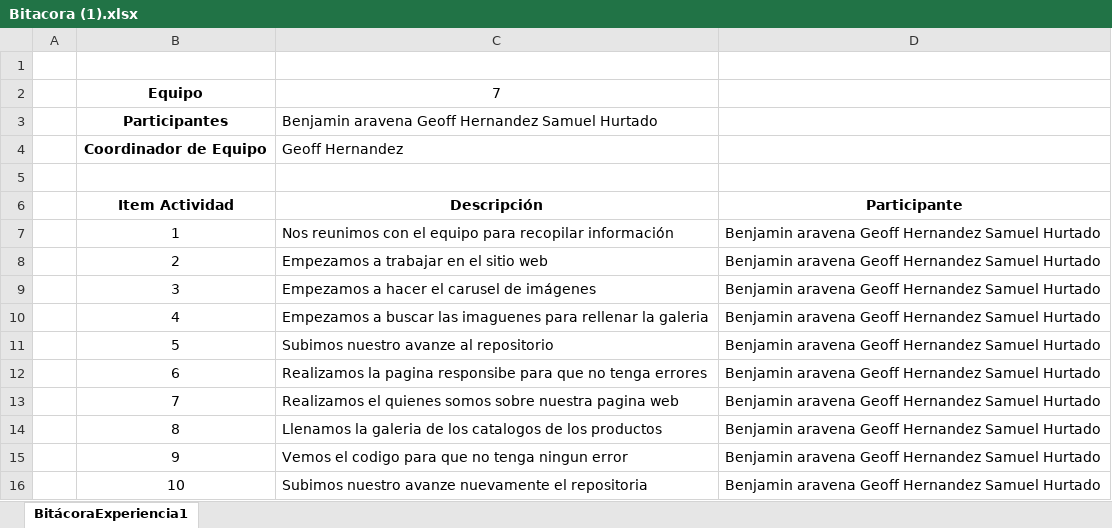
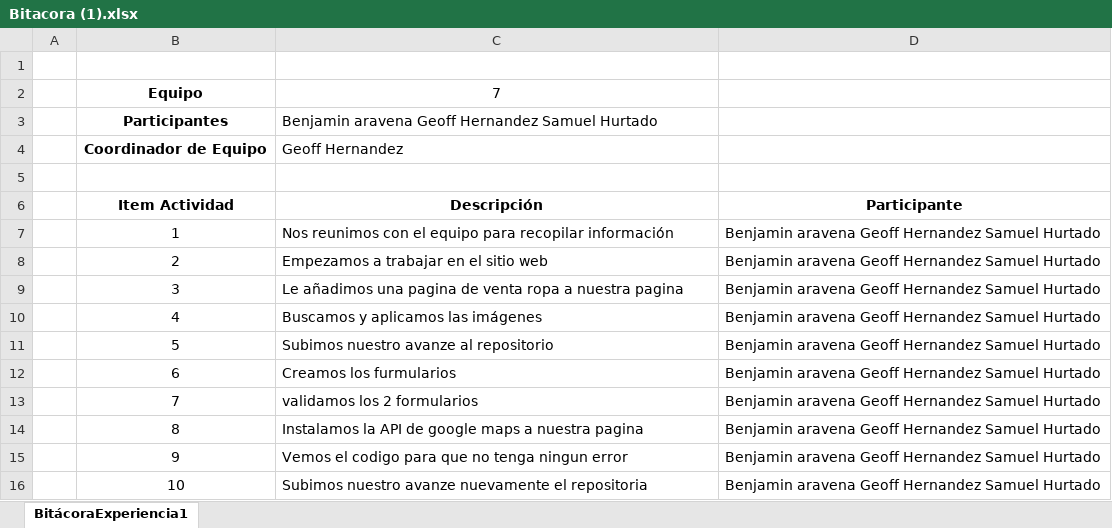
Before and after one commit to Lsmuel/Exp2_Hurtado_Hernandez_Aravena_007D, an Excel workbook: Bitacora (1).xlsx, sheet BitácoraExperiencia1, drawn as a sheet; values as stored, in another font and other column widths than the file's, no borders; the diff names each change by its address in the sheet, - before the commit and + after, or states it on an @@ line.

```diff
--- a/Bitacora (1).xlsx (sheet BitácoraExperiencia1)
+++ b/Bitacora (1).xlsx (sheet BitácoraExperiencia1)
-C9: Empezamos a hacer el carusel de imágenes
+C9: Le añadimos una pagina de venta ropa a nuestra pagina
-C10: Empezamos a buscar las imaguenes para rellenar la galeria
+C10: Buscamos y aplicamos las imágenes
-C12: Realizamos la pagina responsibe para que no tenga errores
+C12: Creamos los furmularios
-C13: Realizamos el quienes somos sobre nuestra pagina web
+C13: validamos los 2 formularios
-C14: Llenamos la galeria de los catalogos de los productos
+C14: Instalamos la API de google maps a nuestra pagina
```
Also changed, not shown: 8 other files.
